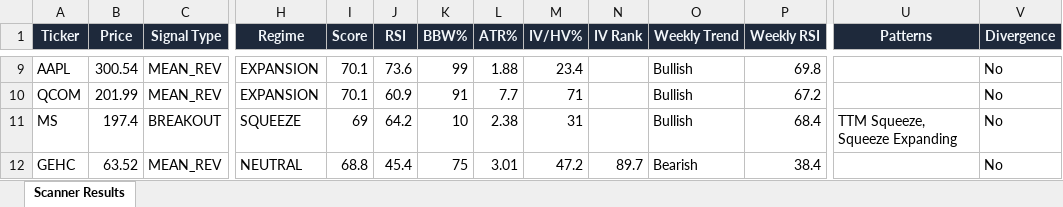
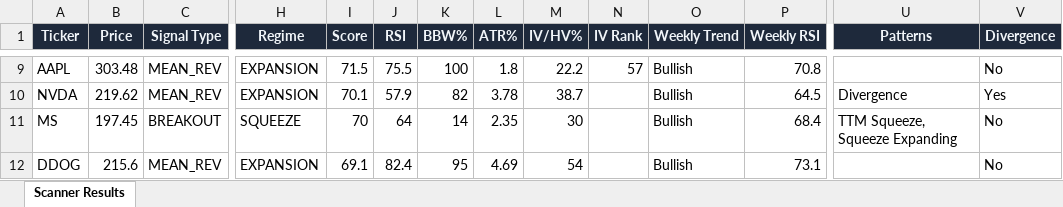
Before and after one commit to 6000rr4n/BM-screener, an Excel workbook: output/scanner_results.xlsx, sheet Scanner Results, drawn as a sheet; only a part is shown, gaps mark what is left out; values as stored, in another font and other column widths than the file's, no borders; removed rows and columns are numbered as before the commit, all else as after; rows hold the shown columns only; the diff covers the shown part only; the diff names each change by its address in the sheet, - before the commit and + after, or states it on an @@ line.

```diff
--- a/output/scanner_results.xlsx (sheet Scanner Results)
+++ b/output/scanner_results.xlsx (sheet Scanner Results)
-B9 (Price): 300.54
+B9 (Price): 303.48
-I9 (Score): 70.1
+I9 (Score): 71.5
-J9 (RSI): 73.6
+J9 (RSI): 75.5
-K9 (BBW%): 99
+K9 (BBW%): 100
-L9 (ATR%): 1.88
+L9 (ATR%): 1.8
-M9 (IV/HV%): 23.4
+M9 (IV/HV%): 22.2
-N9 (IV Rank): (empty)
+N9 (IV Rank): 57
-P9 (Weekly RSI): 69.8
+P9 (Weekly RSI): 70.8
-A10 (Ticker): QCOM
+A10 (Ticker): NVDA
-B10 (Price): 201.99
+B10 (Price): 219.62
-J10 (RSI): 60.9
+J10 (RSI): 57.9
-K10 (BBW%): 91
+K10 (BBW%): 82
-L10 (ATR%): 7.7
+L10 (ATR%): 3.78
-M10 (IV/HV%): 71
+M10 (IV/HV%): 38.7
-P10 (Weekly RSI): 67.2
+P10 (Weekly RSI): 64.5
-U10 (Patterns): (empty)
+U10 (Patterns): Divergence
-V10 (Divergence): No
+V10 (Divergence): Yes
-B11 (Price): 197.4
+B11 (Price): 197.45
-I11 (Score): 69
+I11 (Score): 70
-J11 (RSI): 64.2
+J11 (RSI): 64
-K11 (BBW%): 10
+K11 (BBW%): 14
-L11 (ATR%): 2.38
+L11 (ATR%): 2.35
-M11 (IV/HV%): 31
+M11 (IV/HV%): 30
-row 12: GEHC | 63.52 | MEAN_REV | NEUTRAL | 68.8 | 45.4 | 75 | 3.01 | 47.2 | 89.7 | Bearish | 38.4 |  | No
+row 12: DDOG | 215.6 | MEAN_REV | EXPANSION | 69.1 | 82.4 | 95 | 4.69 | 54 |  | Bullish | 73.1 |  | No
```
Also changed, not shown: 13 added rows, 12 removed rows and 120 edited cells elsewhere in this sheet, 1 other file.
